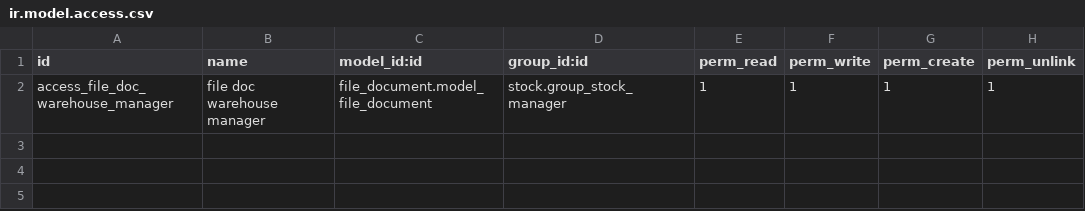
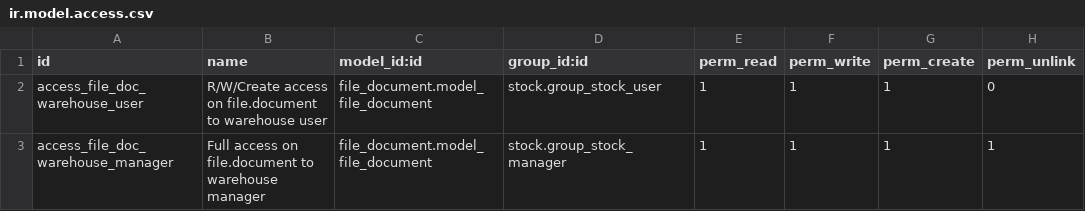
Before and after one commit to akretion/carrier-delivery-ak, a CSV file: delivery_carrier_file_document/security/ir.model.access.csv, drawn as a sheet.

Commit message:
Update ACLs on file.document (access to warehouse user)

```diff
--- a/delivery_carrier_file_document/security/ir.model.access.csv
+++ b/delivery_carrier_file_document/security/ir.model.access.csv
@@ -1,2 +1,3 @@
 id,name,model_id:id,group_id:id,perm_read,perm_write,perm_create,perm_unlink
-access_file_doc_warehouse_manager,file doc warehouse manager,file_document.model_file_document,stock.group_stock_manager,1,1,1,1
+access_file_doc_warehouse_user,R/W/Create access on file.document to warehouse user,file_document.model_file_document,stock.group_stock_user,1,1,1,0
+access_file_doc_warehouse_manager,Full access on file.document to warehouse manager,file_document.model_file_document,stock.group_stock_manager,1,1,1,1
```
